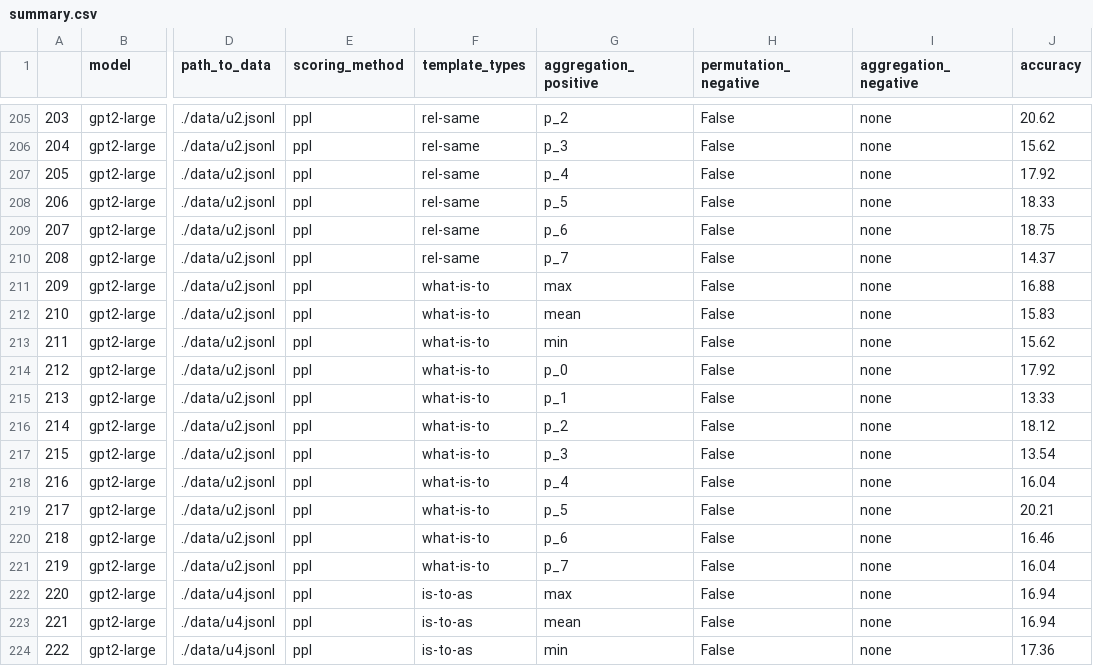
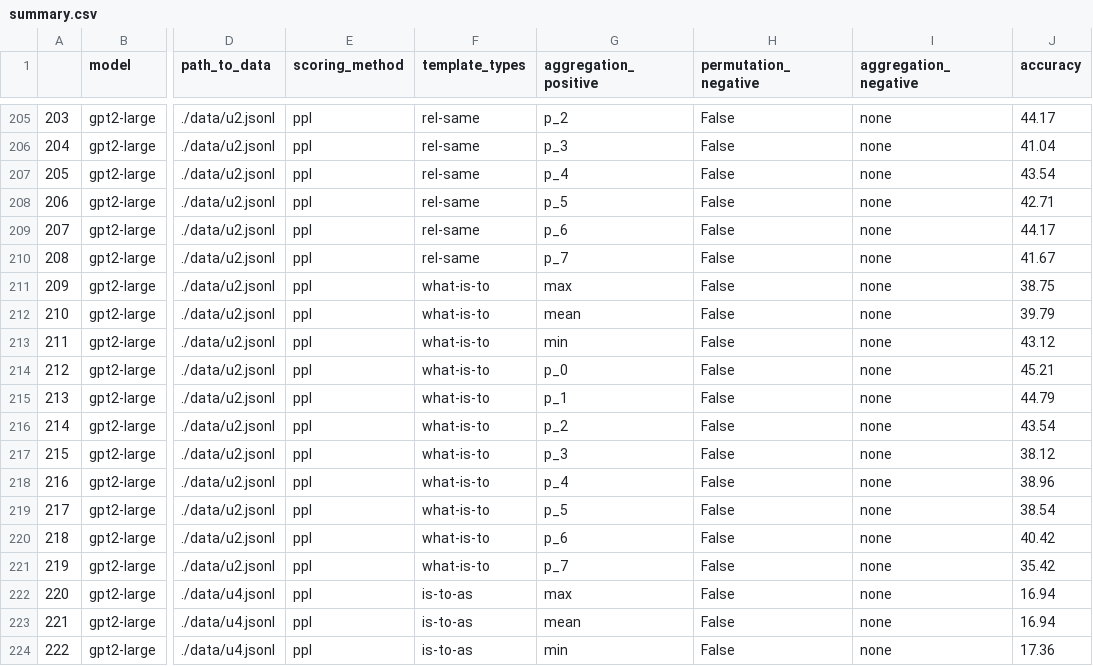
Before and after one commit to asahi417/analogy-language-model, a CSV file: summary.csv, drawn as a sheet; only a part is shown, gaps mark what is left out; the diff covers the shown part only; the diff names each change by its address in the sheet, - before the commit and + after, or states it on an @@ line.

```diff
--- a/summary.csv
+++ b/summary.csv
-J205 (accuracy): 20.62
+J205 (accuracy): 44.17
-J206 (accuracy): 15.62
+J206 (accuracy): 41.04
-J207 (accuracy): 17.92
+J207 (accuracy): 43.54
-J208 (accuracy): 18.33
+J208 (accuracy): 42.71
-J209 (accuracy): 18.75
+J209 (accuracy): 44.17
-J210 (accuracy): 14.37
+J210 (accuracy): 41.67
-J211 (accuracy): 16.88
+J211 (accuracy): 38.75
-J212 (accuracy): 15.83
+J212 (accuracy): 39.79
-J213 (accuracy): 15.62
+J213 (accuracy): 43.12
-J214 (accuracy): 17.92
+J214 (accuracy): 45.21
-J215 (accuracy): 13.33
+J215 (accuracy): 44.79
-J216 (accuracy): 18.12
+J216 (accuracy): 43.54
-J217 (accuracy): 13.54
+J217 (accuracy): 38.12
-J218 (accuracy): 16.04
+J218 (accuracy): 38.96
-J219 (accuracy): 20.21
+J219 (accuracy): 38.54
-J220 (accuracy): 16.46
+J220 (accuracy): 40.42
-J221 (accuracy): 16.04
+J221 (accuracy): 35.42
```
Also changed, not shown: 38 edited cells elsewhere in this file, 2 other files.
